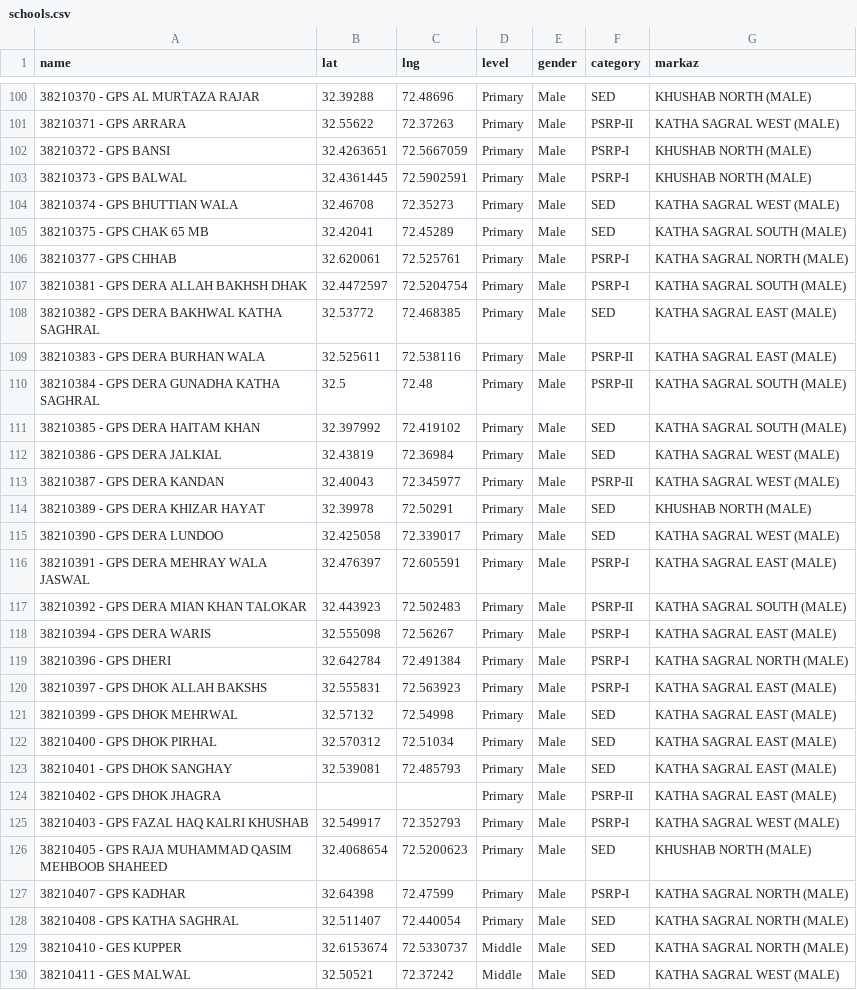
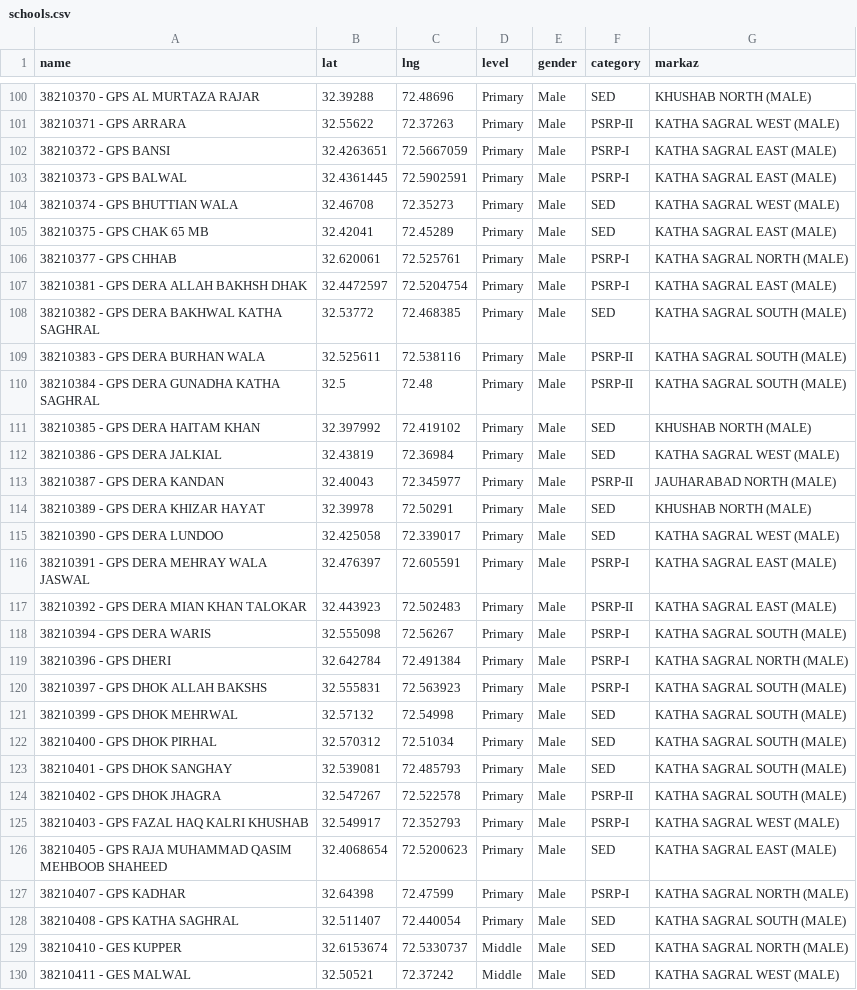
Before and after one commit to elixirlinnet/Schools-Mapping-System-by-ASiM, a CSV file: schools.csv, drawn as a sheet; only a part is shown, gaps mark what is left out; the diff covers the shown part only.

Commit message:
Add files via upload

```diff
--- a/schools.csv
+++ b/schools.csv
@@ -101,14 +101,14 @@ name,lat,lng,level,gender,category,markaz
 38210371 - GPS ARRARA,32.55622,72.37263,Primary,Male,PSRP-II,KATHA SAGRAL WEST (MALE)
-38210372 - GPS BANSI,32.4263651,72.5667059,Primary,Male,PSRP-I,KHUSHAB NORTH (MALE)
-38210373 - GPS BALWAL,32.4361445,72.5902591,Primary,Male,PSRP-I,KHUSHAB NORTH (MALE)
+38210372 - GPS BANSI,32.4263651,72.5667059,Primary,Male,PSRP-I,KATHA SAGRAL EAST (MALE)
+38210373 - GPS BALWAL,32.4361445,72.5902591,Primary,Male,PSRP-I,KATHA SAGRAL EAST (MALE)
 38210374 - GPS BHUTTIAN WALA,32.46708,72.35273,Primary,Male,SED,KATHA SAGRAL WEST (MALE)
-38210375 - GPS CHAK 65 MB,32.42041,72.45289,Primary,Male,SED,KATHA SAGRAL SOUTH (MALE)
+38210375 - GPS CHAK 65 MB,32.42041,72.45289,Primary,Male,SED,KATHA SAGRAL EAST (MALE)
 38210377 - GPS CHHAB,32.620061,72.525761,Primary,Male,PSRP-I,KATHA SAGRAL NORTH (MALE)
-38210381 - GPS DERA ALLAH BAKHSH DHAK,32.4472597,72.5204754,Primary,Male,PSRP-I,KATHA SAGRAL SOUTH (MALE)
-38210382 - GPS DERA BAKHWAL KATHA SAGHRAL,32.53772,72.468385,Primary,Male,SED,KATHA SAGRAL EAST (MALE)
-38210383 - GPS DERA BURHAN WALA,32.525611,72.538116,Primary,Male,PSRP-II,KATHA SAGRAL EAST (MALE)
+38210381 - GPS DERA ALLAH BAKHSH DHAK,32.4472597,72.5204754,Primary,Male,PSRP-I,KATHA SAGRAL EAST (MALE)
+38210382 - GPS DERA BAKHWAL KATHA SAGHRAL,32.53772,72.468385,Primary,Male,SED,KATHA SAGRAL SOUTH (MALE)
+38210383 - GPS DERA BURHAN WALA,32.525611,72.538116,Primary,Male,PSRP-II,KATHA SAGRAL SOUTH (MALE)
 38210384 - GPS DERA GUNADHA KATHA SAGHRAL,32.5,72.48,Primary,Male,PSRP-II,KATHA SAGRAL SOUTH (MALE)
-38210385 - GPS DERA HAITAM KHAN,32.397992,72.419102,Primary,Male,SED,KATHA SAGRAL SOUTH (MALE)
+38210385 - GPS DERA HAITAM KHAN,32.397992,72.419102,Primary,Male,SED,KHUSHAB NORTH (MALE)
 38210386 - GPS DERA JALKIAL,32.43819,72.36984,Primary,Male,SED,KATHA SAGRAL WEST (MALE)
-38210387 - GPS DERA KANDAN,32.40043,72.345977,Primary,Male,PSRP-II,KATHA SAGRAL WEST (MALE)
+38210387 - GPS DERA KANDAN,32.40043,72.345977,Primary,Male,PSRP-II,JAUHARABAD NORTH (MALE)
 38210389 - GPS DERA KHIZAR HAYAT,32.39978,72.50291,Primary,Male,SED,KHUSHAB NORTH (MALE)
@@ -116,14 +116,14 @@ name,lat,lng,level,gender,category,markaz
 38210391 - GPS DERA MEHRAY WALA JASWAL,32.476397,72.605591,Primary,Male,PSRP-I,KATHA SAGRAL EAST (MALE)
-38210392 - GPS DERA MIAN KHAN TALOKAR,32.443923,72.502483,Primary,Male,PSRP-II,KATHA SAGRAL SOUTH (MALE)
-38210394 - GPS DERA WARIS,32.555098,72.56267,Primary,Male,PSRP-I,KATHA SAGRAL EAST (MALE)
+38210392 - GPS DERA MIAN KHAN TALOKAR,32.443923,72.502483,Primary,Male,PSRP-II,KATHA SAGRAL EAST (MALE)
+38210394 - GPS DERA WARIS,32.555098,72.56267,Primary,Male,PSRP-I,KATHA SAGRAL SOUTH (MALE)
 38210396 - GPS DHERI,32.642784,72.491384,Primary,Male,PSRP-I,KATHA SAGRAL NORTH (MALE)
-38210397 - GPS DHOK ALLAH BAKSHS,32.555831,72.563923,Primary,Male,PSRP-I,KATHA SAGRAL EAST (MALE)
-38210399 - GPS DHOK MEHRWAL,32.57132,72.54998,Primary,Male,SED,KATHA SAGRAL EAST (MALE)
-38210400 - GPS DHOK PIRHAL,32.570312,72.51034,Primary,Male,SED,KATHA SAGRAL EAST (MALE)
-38210401 - GPS DHOK SANGHAY,32.539081,72.485793,Primary,Male,SED,KATHA SAGRAL EAST (MALE)
-38210402 - GPS DHOK JHAGRA,,,Primary,Male,PSRP-II,KATHA SAGRAL EAST (MALE)
+38210397 - GPS DHOK ALLAH BAKSHS,32.555831,72.563923,Primary,Male,PSRP-I,KATHA SAGRAL SOUTH (MALE)
+38210399 - GPS DHOK MEHRWAL,32.57132,72.54998,Primary,Male,SED,KATHA SAGRAL SOUTH (MALE)
+38210400 - GPS DHOK PIRHAL,32.570312,72.51034,Primary,Male,SED,KATHA SAGRAL SOUTH (MALE)
+38210401 - GPS DHOK SANGHAY,32.539081,72.485793,Primary,Male,SED,KATHA SAGRAL SOUTH (MALE)
+38210402 - GPS DHOK JHAGRA,32.547267,72.522578,Primary,Male,PSRP-II,KATHA SAGRAL SOUTH (MALE)
 38210403 - GPS FAZAL HAQ KALRI KHUSHAB,32.549917,72.352793,Primary,Male,PSRP-I,KATHA SAGRAL WEST (MALE)
-38210405 - GPS RAJA MUHAMMAD QASIM MEHBOOB SHAHEED,32.4068654,72.5200623,Primary,Male,SED,KHUSHAB NORTH (MALE)
+38210405 - GPS RAJA MUHAMMAD QASIM MEHBOOB SHAHEED,32.4068654,72.5200623,Primary,Male,SED,KATHA SAGRAL EAST (MALE)
 38210407 - GPS KADHAR,32.64398,72.47599,Primary,Male,PSRP-I,KATHA SAGRAL NORTH (MALE)
-38210408 - GPS KATHA SAGHRAL,32.511407,72.440054,Primary,Male,SED,KATHA SAGRAL NORTH (MALE)
+38210408 - GPS KATHA SAGHRAL,32.511407,72.440054,Primary,Male,SED,KATHA SAGRAL SOUTH (MALE)
 38210410 - GES KUPPER,32.6153674,72.5330737,Middle,Male,SED,KATHA SAGRAL NORTH (MALE)
```
Also changed, not shown: 37 edited cells elsewhere in this file.
